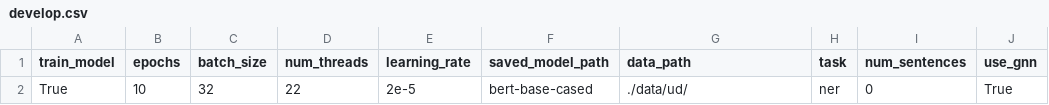
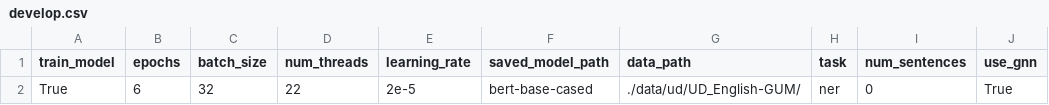
Before and after one commit to shrdlu-whs/syngnn, a CSV file: config/develop.csv, drawn as a sheet; only a part is shown; the diff names each change by its address in the sheet, - before the commit and + after, or states it on an @@ line.

```diff
--- a/config/develop.csv
+++ b/config/develop.csv
-B2 (epochs): 10
+B2 (epochs): 6
-G2 (data_path): ./data/ud/
+G2 (data_path): ./data/ud/UD_English-GUM/
```
Also changed, not shown: 2 other files.
